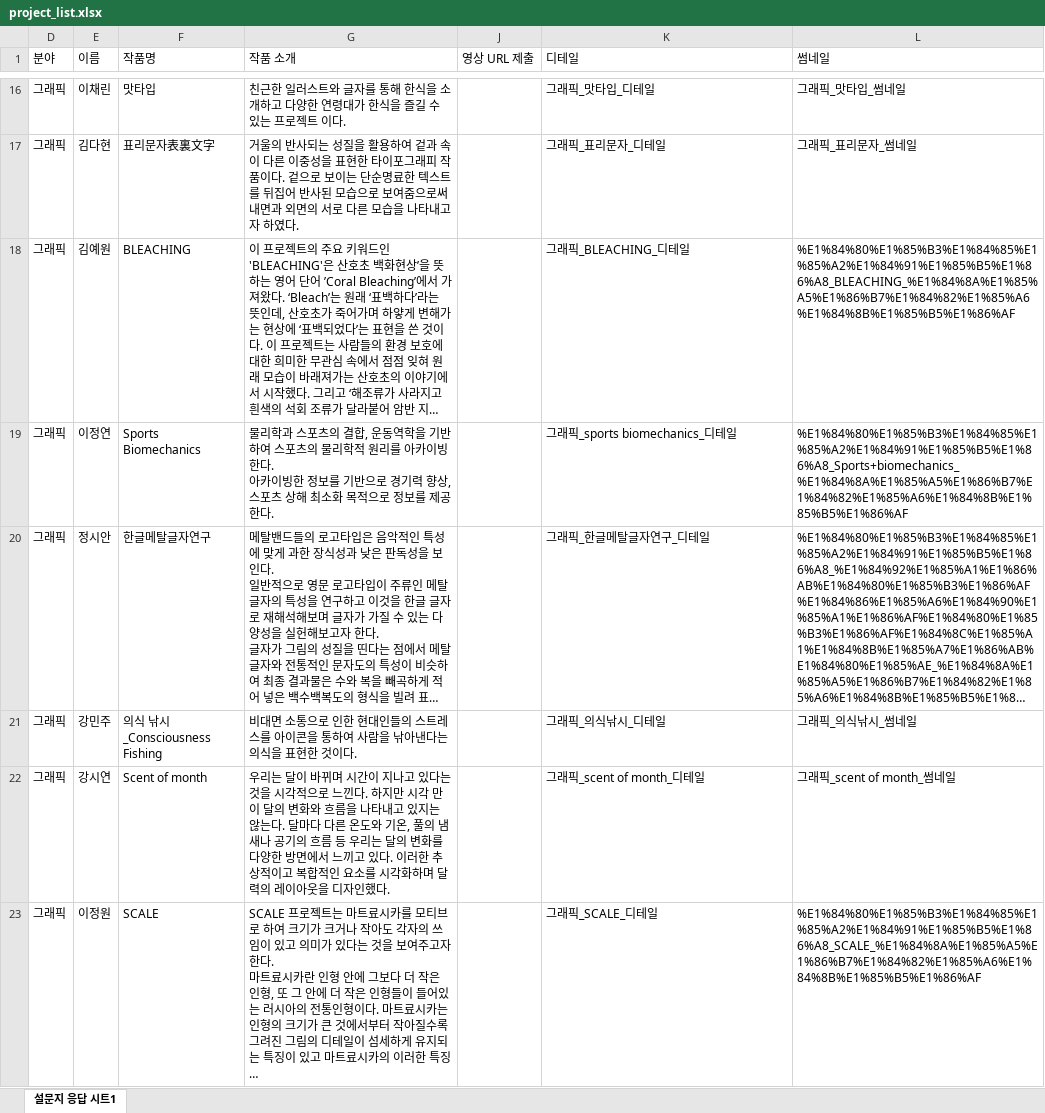
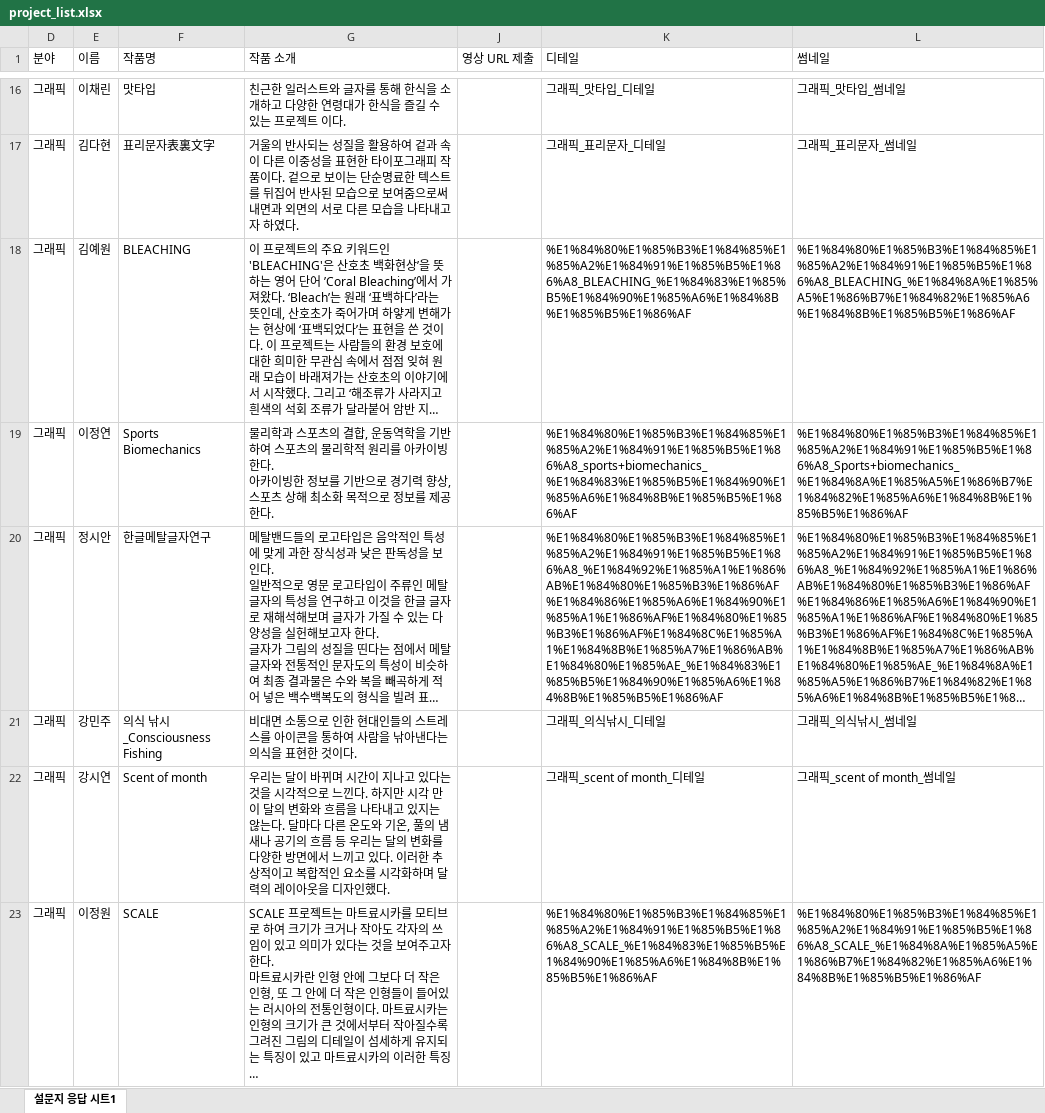
Before and after one commit to klloo/swu-project, an Excel workbook: public/data/project_list.xlsx, sheet 설문지 응답 시트1, drawn as a sheet; only a part is shown, gaps mark what is left out; long unchanged cells end in …; values as stored, in another font and other column widths than the file's, no borders; charts and pictures not drawn; the diff covers the shown part only; the diff names each change by its address in the sheet, - before the commit and + after, or states it on an @@ line.

Commit message:
fix: 프로젝트 리스트 업데이트

```diff
--- a/public/data/project_list.xlsx (sheet 설문지 응답 시트1)
+++ b/public/data/project_list.xlsx (sheet 설문지 응답 시트1)
-K18 (디테일): 그래픽_BLEACHING_디테일
+K18 (디테일): %E1%84%80%E1%85%B3%E1%84%85%E1%85%A2%E1%84%91%E1%85%B5%E1%86%A8_BLEACHING_%E1%84%83%E1%85%B5%E1%84%90%E1%85%A6%E1%84%8B%E1%85%B5%E1%86%AF
-K19 (디테일): 그래픽_sports biomechanics_디테일
+K19 (디테일): %E1%84%80%E1%85%B3%E1%84%85%E1%85%A2%E1%84%91%E1%85%B5%E1%86%A8_sports+biomechanics_%E1%84%83%E1%85%B5%E1%84%90%E1%85%A6%E1%84%8B%E1%85%B5%E1%86%AF
-K20 (디테일): 그래픽_한글메탈글자연구_디테일
+K20 (디테일): %E1%84%80%E1%85%B3%E1%84%85%E1%85%A2%E1%84%91%E1%85%B5%E1%86%A8_%E1%84%92%E1%85%A1%E1%86%AB%E1%84%80%E1%85%B3%E1%86%AF%E1%84%86%E1%85%A6%E1%84%90%E1%85%A1%E1%86%AF%E1%84%80%E1%85%B3%E1%86%AF%E1%84%8C%E1%85%A1%E1%84%8B%E1%85%A7%E1%86%AB%E1%84%80%E1%85%AE_%E1%84%83%E1%85%B5%E1%84%90%E1%85%A6%E1%84%8B%E1%85%B5%E1%86%AF
-K23 (디테일): 그래픽_SCALE_디테일
+K23 (디테일): %E1%84%80%E1%85%B3%E1%84%85%E1%85%A2%E1%84%91%E1%85%B5%E1%86%A8_SCALE_%E1%84%83%E1%85%B5%E1%84%90%E1%85%A6%E1%84%8B%E1%85%B5%E1%86%AF
```
Also changed, not shown: 1 added row and 13 edited cells elsewhere in this sheet, hidden cells.
